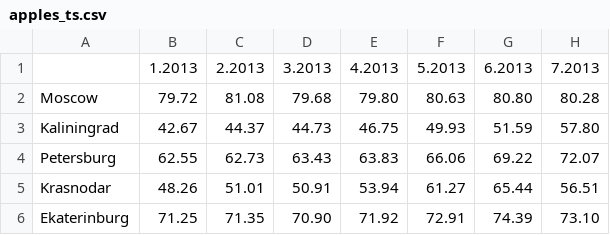
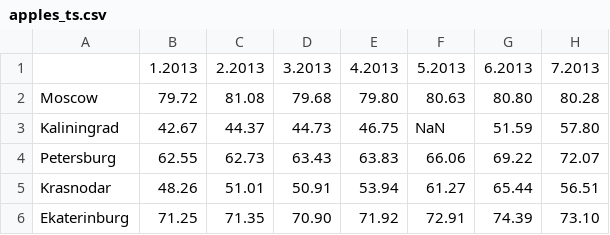
Before and after one commit to alura-cursos/numpy, a CSV file: apples_ts.csv, drawn as a sheet; only a part is shown; the diff names each change by its address in the sheet, - before the commit and + after, or states it on an @@ line.

Commit message:
Add files via upload

```diff
--- a/apples_ts.csv
+++ b/apples_ts.csv
-F3: 49.93
+F3: NaN
```
